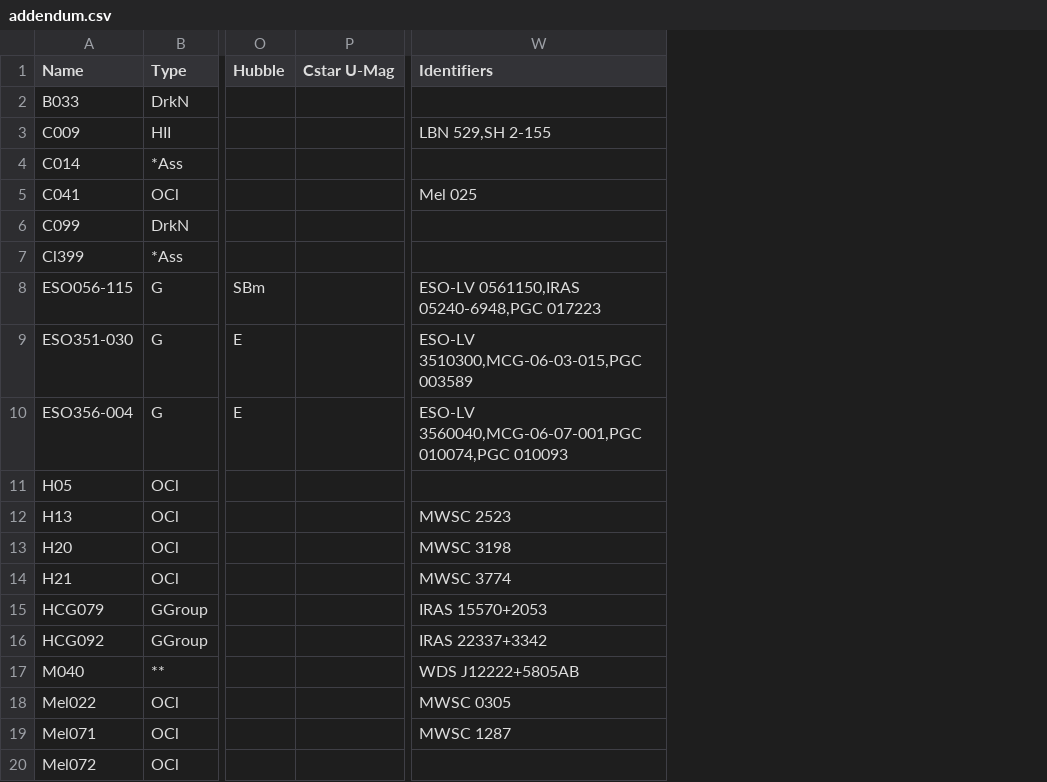
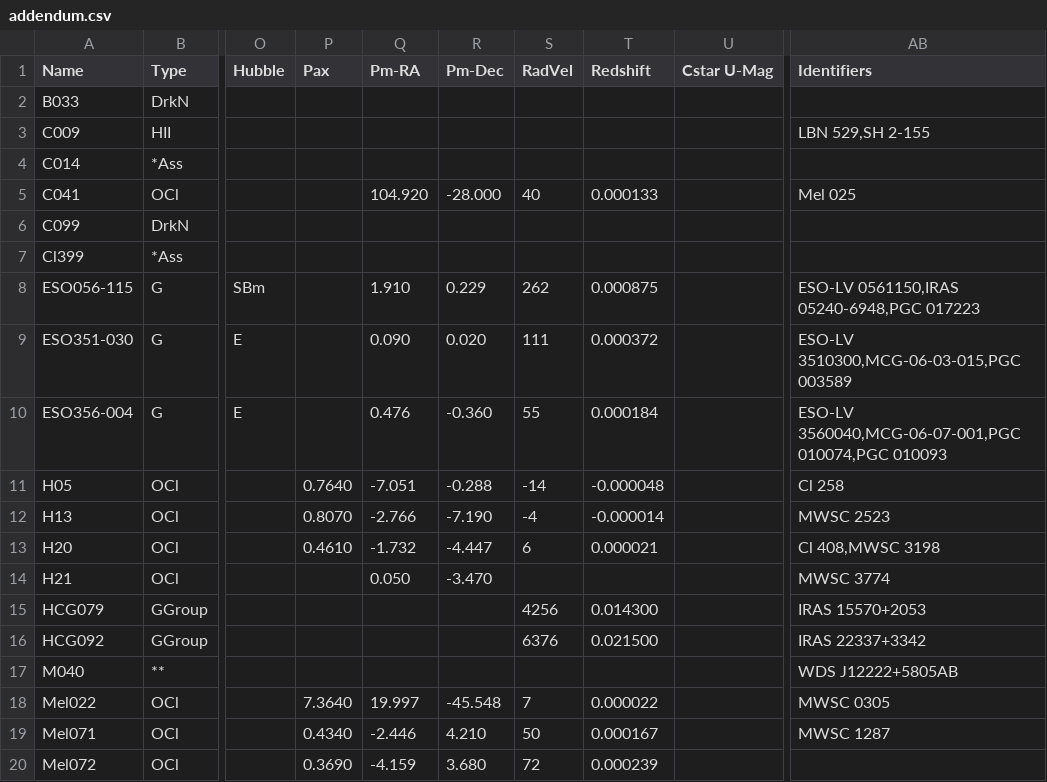
Before and after one commit to mattiaverga/OpenNGC, a CSV file: addendum/addendum.csv, drawn as a sheet; only a part is shown, gaps mark what is left out; addresses are those after the commit; the diff names each change by its address in the sheet, - before the commit and + after, or states it on an @@ line.

Commit message:
Add redshift, velocities and proper motion values

```diff
--- a/addendum/addendum.csv
+++ b/addendum/addendum.csv
+column P (Pax), rows 11-20: 0.7640 | 0.8070 | 0.4610 |  |  |  |  | 7.3640 | 0.4340 | 0.3690
+column Q (Pm-RA), rows 5-20: 104.920 |  |  | 1.910 | 0.090 | 0.476 | -7.051 | -2.766 | -1.732 | 0.050 |  |  |  | 19.997 | -2.446 | -4.159
+column R (Pm-Dec), rows 5-20: -28.000 |  |  | 0.229 | 0.020 | -0.360 | -0.288 | -7.190 | -4.447 | -3.470 |  |  |  | -45.548 | 4.210 | 3.680
+column S (RadVel), rows 5-20: 40 |  |  | 262 | 111 | 55 | -14 | -4 | 6 |  | 4256 | 6376 |  | 7 | 50 | 72
+column T (Redshift), rows 5-20: 0.000133 |  |  | 0.000875 | 0.000372 | 0.000184 | -0.000048 | -0.000014 | 0.000021 |  | 0.014300 | 0.021500 |  | 0.000022 | 0.000167 | 0.000239
-AB11 (Identifiers): (empty)
+AB11 (Identifiers): Cl 258
-AB13 (Identifiers): MWSC 3198
+AB13 (Identifiers): Cl 408,MWSC 3198
```
Also changed, not shown: 6 other files.
